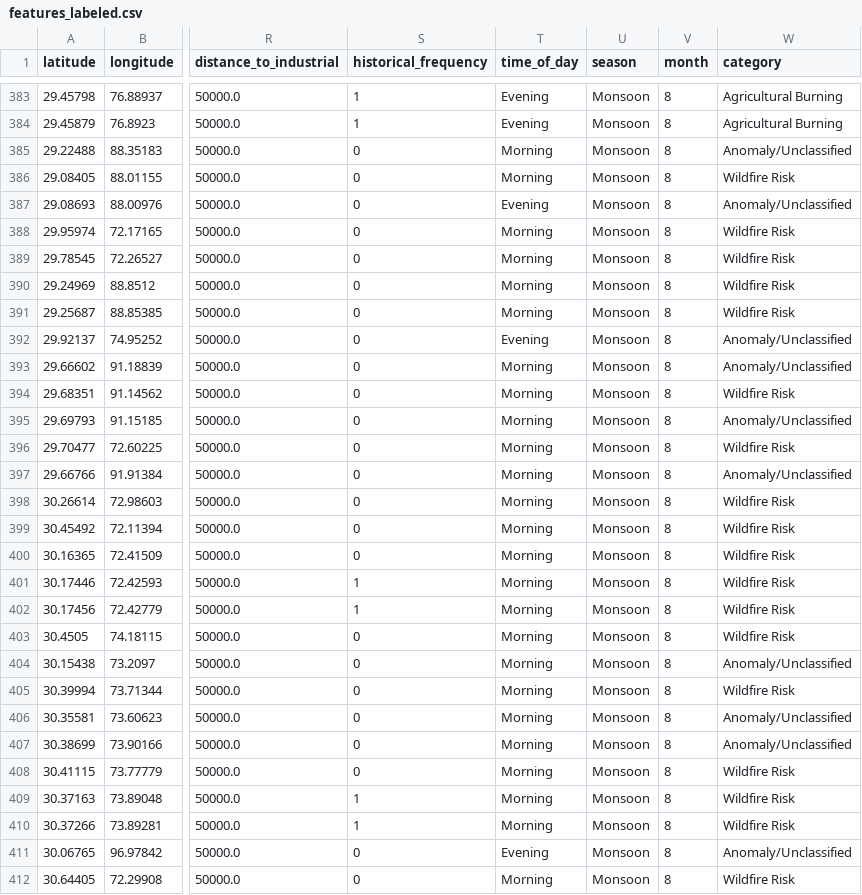
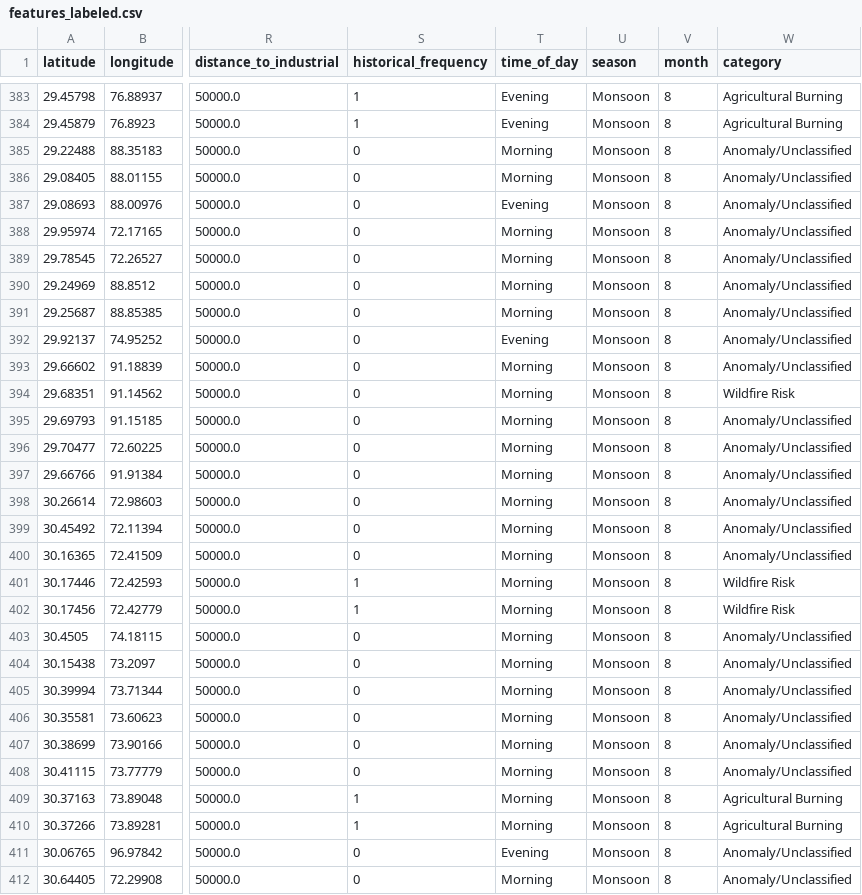
Before and after one commit to aaryandhabale2/satellite-fire-detection-ai, a CSV file: data/features_labeled.csv, drawn as a sheet; only a part is shown, gaps mark what is left out; the diff covers the shown part only; the diff names each change by its address in the sheet, - before the commit and + after, or states it on an @@ line.

Commit message:
feat: set data-driven 90th percentile FRP thresholds for realistic wildfire distribution

```diff
--- a/data/features_labeled.csv
+++ b/data/features_labeled.csv
-W386 (category): Wildfire Risk
+W386 (category): Anomaly/Unclassified
-W388:W391 (category): Wildfire Risk
+W388:W391 (category): Anomaly/Unclassified
-W396 (category): Wildfire Risk
+W396 (category): Anomaly/Unclassified
-W398:W400 (category): Wildfire Risk
+W398:W400 (category): Anomaly/Unclassified
-W403 (category): Wildfire Risk
+W403 (category): Anomaly/Unclassified
-W405 (category): Wildfire Risk
+W405 (category): Anomaly/Unclassified
-W408 (category): Wildfire Risk
+W408 (category): Anomaly/Unclassified
-W409:W410 (category): Wildfire Risk
+W409:W410 (category): Agricultural Burning
-W412 (category): Wildfire Risk
+W412 (category): Anomaly/Unclassified
```
Also changed, not shown: 120 edited cells elsewhere in this file, 5 other files.
